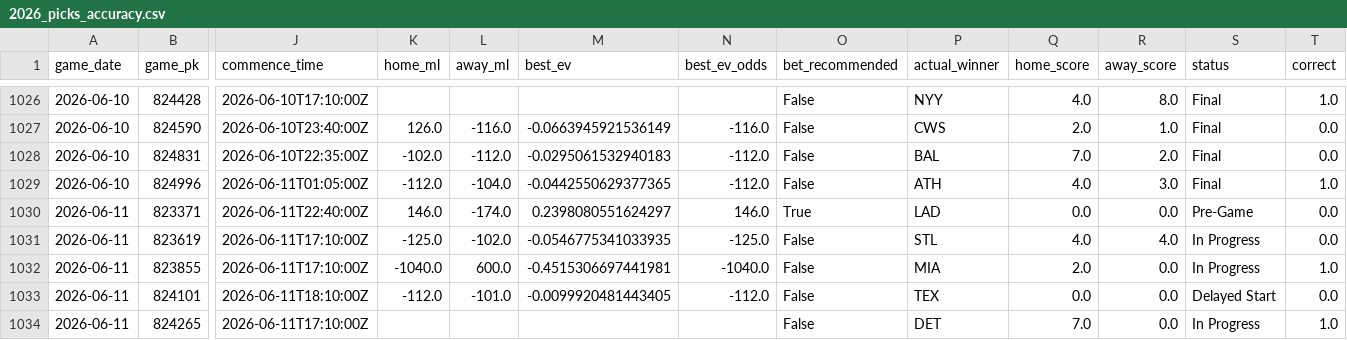
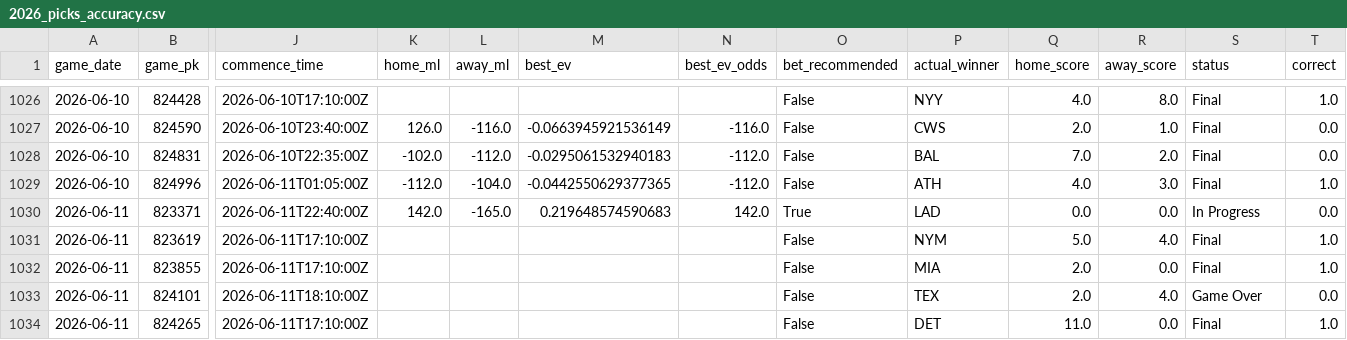
Before and after one commit to tyler-janak/TheBullpenBet, a CSV file: 2026_picks_accuracy.csv, drawn as a sheet; only a part is shown, gaps mark what is left out; the diff covers the shown part only; the diff names each change by its address in the sheet, - before the commit and + after, or states it on an @@ line.

```diff
--- a/2026_picks_accuracy.csv
+++ b/2026_picks_accuracy.csv
-K1030 (home_ml): 146.0
+K1030 (home_ml): 142.0
-L1030 (away_ml): -174.0
+L1030 (away_ml): -165.0
-M1030 (best_ev): 0.2398080551624297
+M1030 (best_ev): 0.219648574590683
-N1030 (best_ev_odds): 146.0
+N1030 (best_ev_odds): 142.0
-S1030 (status): Pre-Game
+S1030 (status): In Progress
-K1031 (home_ml): -125.0
+K1031 (home_ml): (empty)
-L1031 (away_ml): -102.0
+L1031 (away_ml): (empty)
-M1031 (best_ev): -0.0546775341033935
+M1031 (best_ev): (empty)
-N1031 (best_ev_odds): -125.0
+N1031 (best_ev_odds): (empty)
-P1031 (actual_winner): STL
+P1031 (actual_winner): NYM
-Q1031 (home_score): 4.0
+Q1031 (home_score): 5.0
-S1031:S1032 (status): In Progress
+S1031:S1032 (status): Final
-T1031 (correct): 0.0
+T1031 (correct): 1.0
-K1032 (home_ml): -1040.0
+K1032 (home_ml): (empty)
-L1032 (away_ml): 600.0
+L1032 (away_ml): (empty)
-M1032 (best_ev): -0.4515306697441981
+M1032 (best_ev): (empty)
-N1032 (best_ev_odds): -1040.0
+N1032 (best_ev_odds): (empty)
-K1033 (home_ml): -112.0
+K1033 (home_ml): (empty)
-L1033 (away_ml): -101.0
+L1033 (away_ml): (empty)
-M1033 (best_ev): -0.0099920481443405
+M1033 (best_ev): (empty)
-N1033 (best_ev_odds): -112.0
+N1033 (best_ev_odds): (empty)
-Q1033 (home_score): 0.0
+Q1033 (home_score): 2.0
-R1033 (away_score): 0.0
+R1033 (away_score): 4.0
-S1033 (status): Delayed Start
+S1033 (status): Game Over
-Q1034 (home_score): 7.0
+Q1034 (home_score): 11.0
-S1034 (status): In Progress
+S1034 (status): Final
```
Also changed, not shown: 26 edited cells elsewhere in this file, outputs/hitterspitchers_today.csv, outputs/today_bets_to_make.csv, 3 other files.
